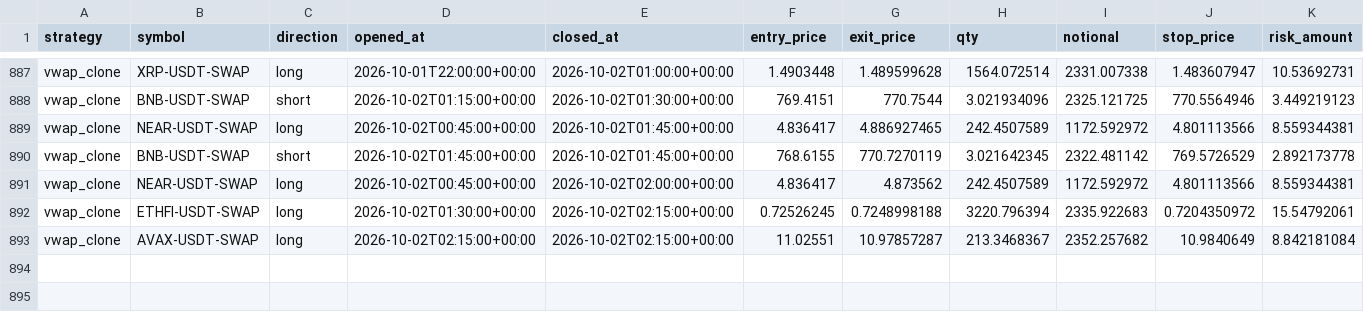
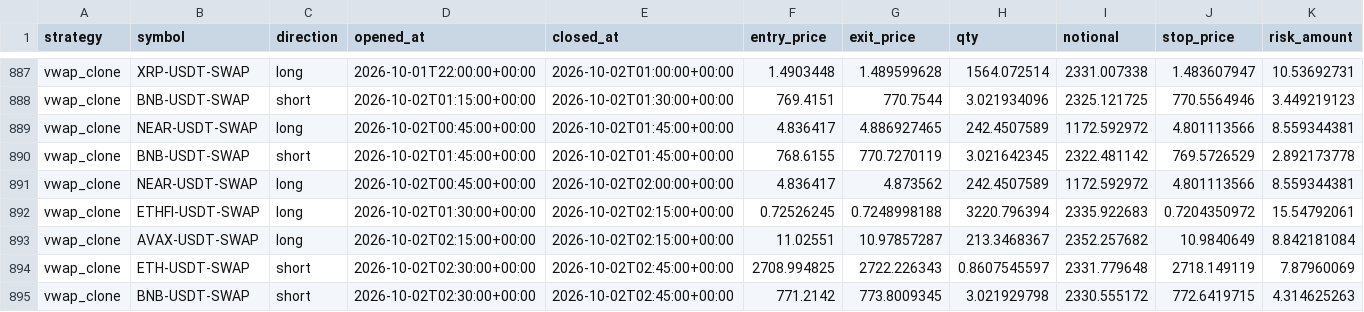
Before and after one commit to klonnist/crypto-paper-bot, a CSV file: ledgers_scalp/vwap_clone/trades.csv, drawn as a sheet; only a part is shown, gaps mark what is left out; rows hold the shown columns only; the diff names each change by its address in the sheet, - before the commit and + after, or states it on an @@ line.

```diff
--- a/ledgers_scalp/vwap_clone/trades.csv
+++ b/ledgers_scalp/vwap_clone/trades.csv
+row 894: vwap_clone | ETH-USDT-SWAP | short | 2026-10-02T02:30:00+00:00 | 2026-10-02T02:45:00+00:00 | 2708.994825 | 2722.226343 | 0.8607545597 | 2331.779648 | 2718.149119 | 7.87960069
+row 895: vwap_clone | BNB-USDT-SWAP | short | 2026-10-02T02:30:00+00:00 | 2026-10-02T02:45:00+00:00 | 771.2142 | 773.8009345 | 3.021929798 | 2330.555172 | 772.6419715 | 4.314625263
```
Also changed, not shown: ledgers_scalp/scalp_fixed/equity.csv, ledgers_scalp/scalp_fixed/trades.csv, 8 other files.
